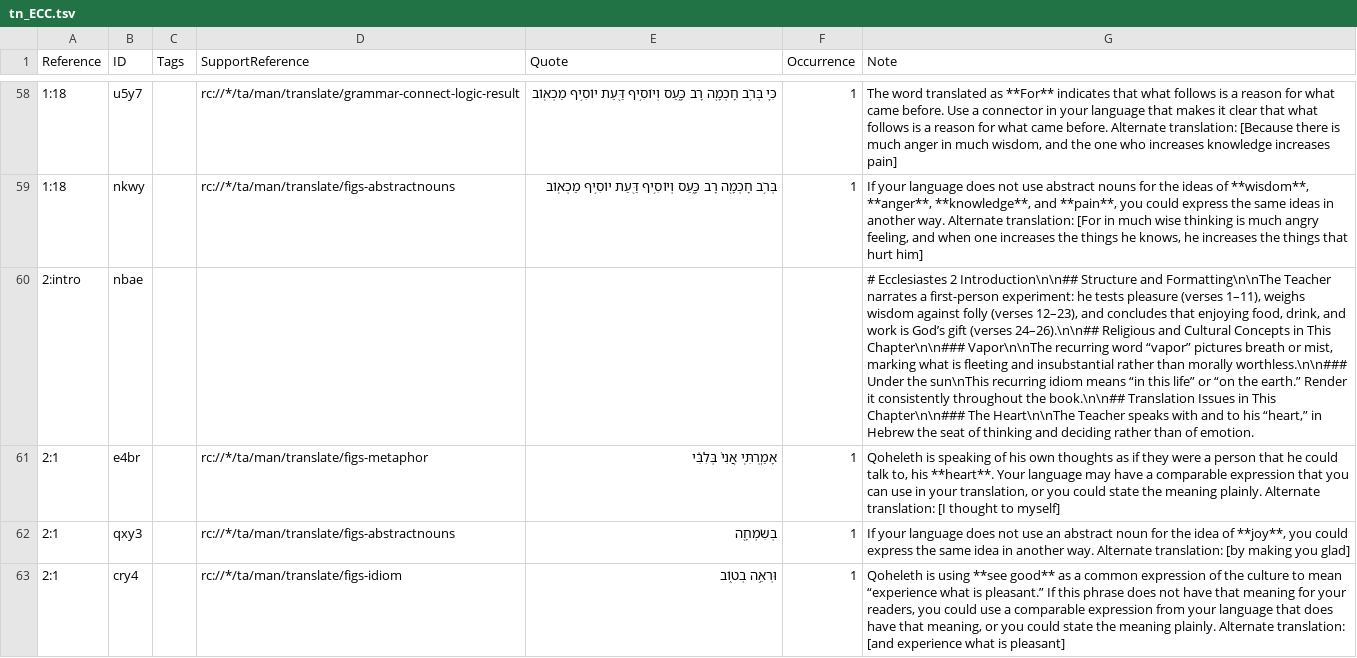
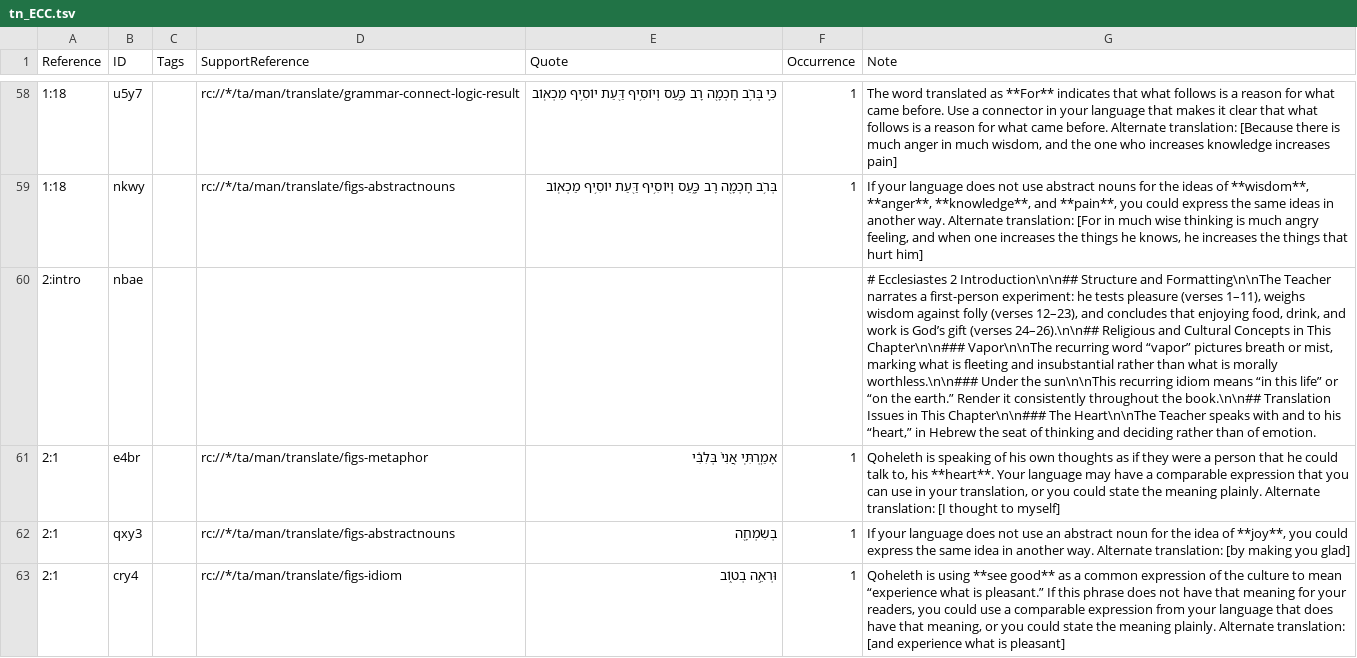
Before and after one commit to ding0t/en_tn, a TSV file: tn_ECC.tsv, drawn as a sheet; only a part is shown, gaps mark what is left out; the diff covers the shown part only; the diff names each change by its address in the sheet, - before the commit and + after, or states it on an @@ line.

Commit message:
bible-editor: ECC tn → master (#7575)
Co-authored-by: Benjamin Wright <9089+deferredreward@noreply.door43.org>

```diff
--- a/tn_ECC.tsv
+++ b/tn_ECC.tsv
-G60 (Note): …rather than morally worthless.\n\n### Under the sun\nThis recurring idiom…
+G60 (Note): …rather than what is morally worthless.\n\n### Under the sun\n\nThis recurring idiom…
```
Also changed, not shown: 7 edited cells elsewhere in this file.
